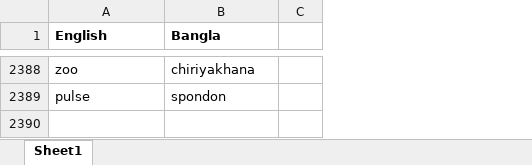
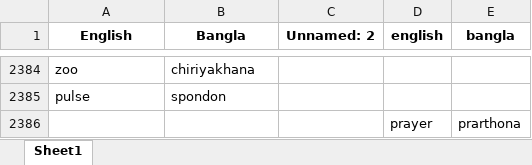
Before and after one commit to NaatiTrainer/naati_trainer, an Excel workbook: Database/bangla_words.xlsx, sheet Sheet1, drawn as a sheet; only a part is shown, gaps mark what is left out; values as stored, in another font and other column widths than the file's, no borders; removed rows and columns are numbered as before the commit, all else as after; the diff covers the shown part only; the diff names each change by its address in the sheet, - before the commit and + after, or states it on an @@ line.

```diff
--- a/Database/bangla_words.xlsx (sheet Sheet1)
+++ b/Database/bangla_words.xlsx (sheet Sheet1)
-column C, empty
+column C (Unnamed: 2), empty
+column D (english), empty
+column E (bangla), empty
-A1:B1 alignment: left
+A1:B1 alignment: center
+row 2386:  |  |  | prayer | prarthona
```
Also changed, not shown: 4 removed rows elsewhere in this sheet, Database/addWords.xlsx.
